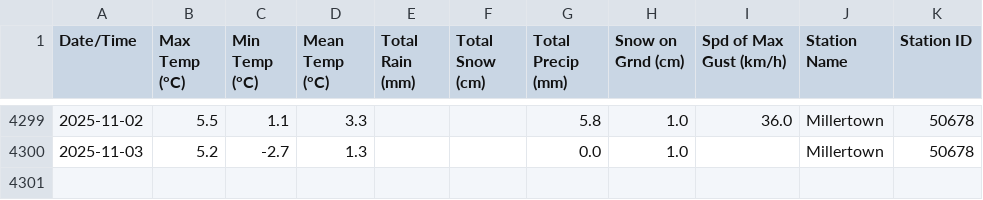
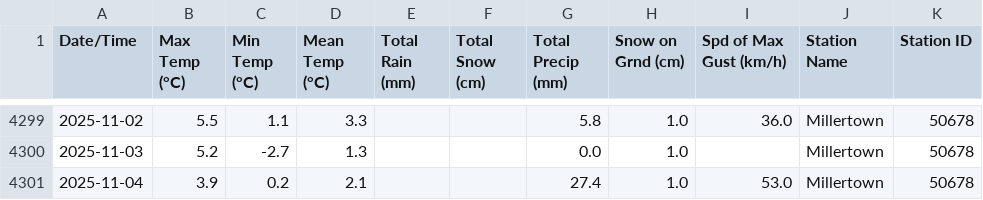
Before and after one commit to robertgwx/atl-climate-viewer, a CSV file: climate_data/NL/Millertown_daily_data.csv, drawn as a sheet; only a part is shown, gaps mark what is left out.

```diff
--- a/climate_data/NL/Millertown_daily_data.csv
+++ b/climate_data/NL/Millertown_daily_data.csv
@@ -4300 +4300,2 @@ Date/Time,Max Temp (°C),Min Temp (°C),Mean Temp (°C),Total Rain (mm),Total Sn
 2025-11-03,5.2,-2.7,1.3,,,0.0,1.0,,Millertown,50678
+2025-11-04,3.9,0.2,2.1,,,27.4,1.0,53.0,Millertown,50678
```
Also changed, not shown: climate_data/NL/Mary's Harbour_daily_data.csv, climate_data/NL/Twillingate_daily_data.csv, 46 other files.
